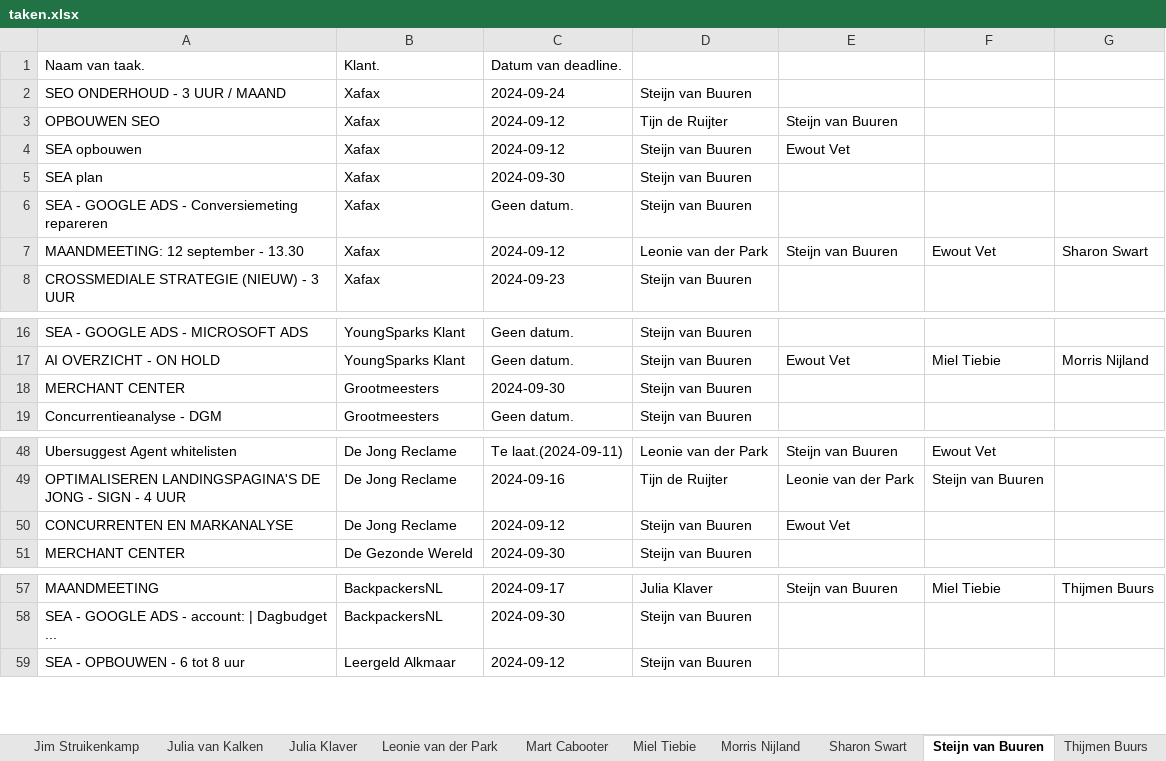
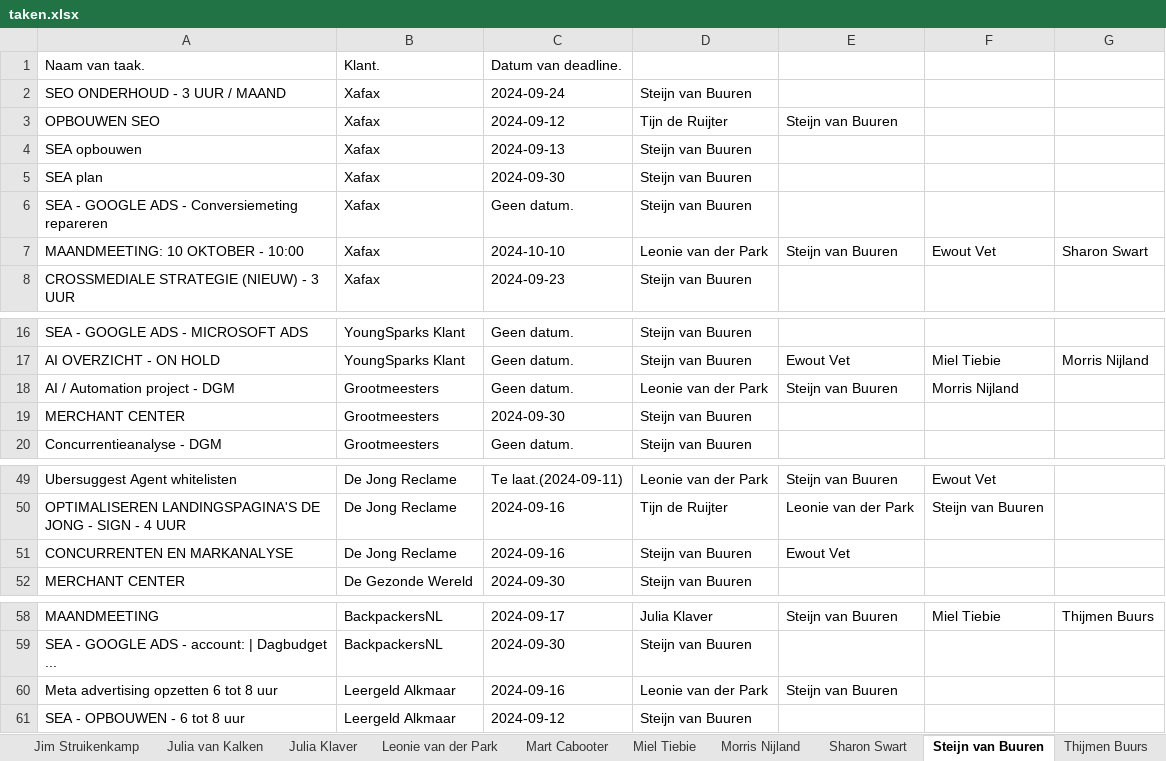
Before and after one commit to MorrisNijland3/YoungSparks, an Excel workbook: frontend/taken.xlsx, sheet Steijn van Buuren, drawn as a sheet; only a part is shown, gaps mark what is left out; values as stored, in another font and other column widths than the file's, no borders; addresses are those after the commit; the diff names each change by its address in the sheet, - before the commit and + after, or states it on an @@ line.

```diff
--- a/frontend/taken.xlsx (sheet Steijn van Buuren)
+++ b/frontend/taken.xlsx (sheet Steijn van Buuren)
-C4: 2024-09-12
+C4: 2024-09-13
-E4: Ewout Vet
+E4: (empty)
-A7: MAANDMEETING: 12 september - 13.30
+A7: MAANDMEETING: 10 OKTOBER - 10:00
-C7: 2024-09-12
+C7: 2024-10-10
+row 18: AI / Automation project - DGM | Grootmeesters | Geen datum. | Leonie van der Park | Steijn van Buuren | Morris Nijland
-C51: 2024-09-12
+C51: 2024-09-16
+row 60: Meta advertising opzetten 6 tot 8 uur | Leergeld Alkmaar | 2024-09-16 | Leonie van der Park | Steijn van Buuren
```
Also changed, not shown: sheet Leonie van der Park, sheet Sharon Swart, sheet Ewout Vet, sheet Thijmen Buurs, sheet Miel Tiebie, sheet Julia van Kalken, 5 more sheets, 6 other files.
